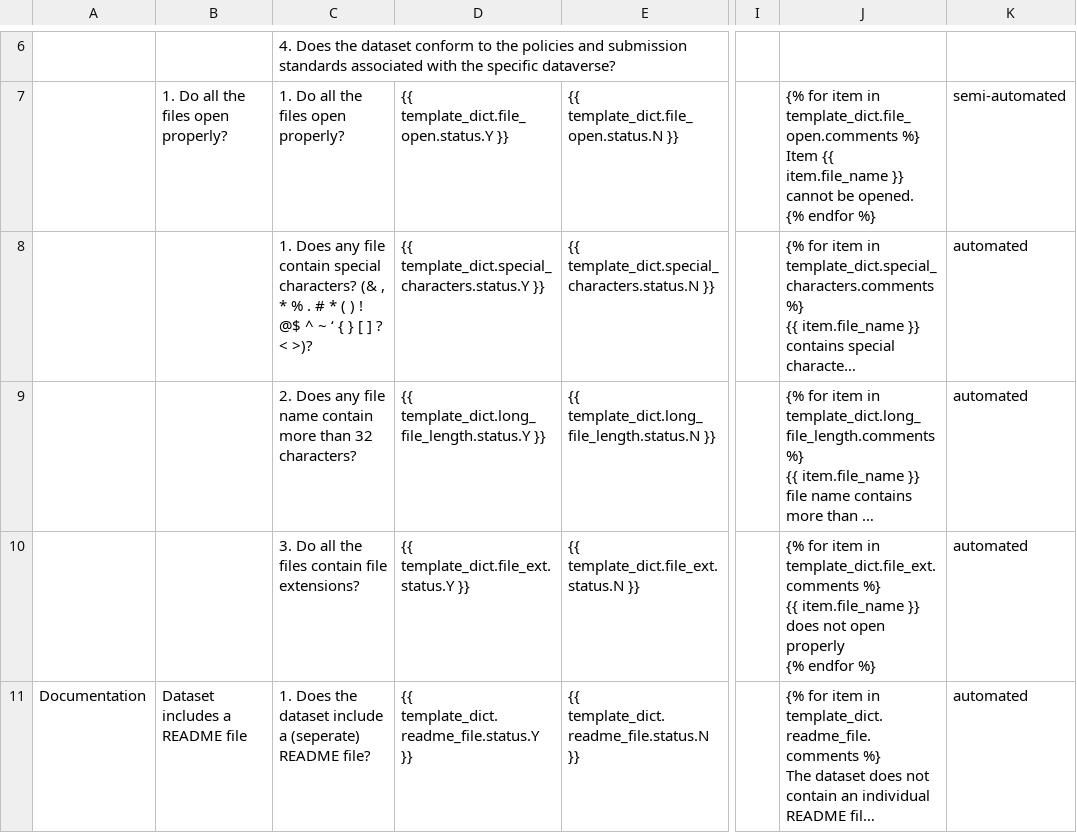
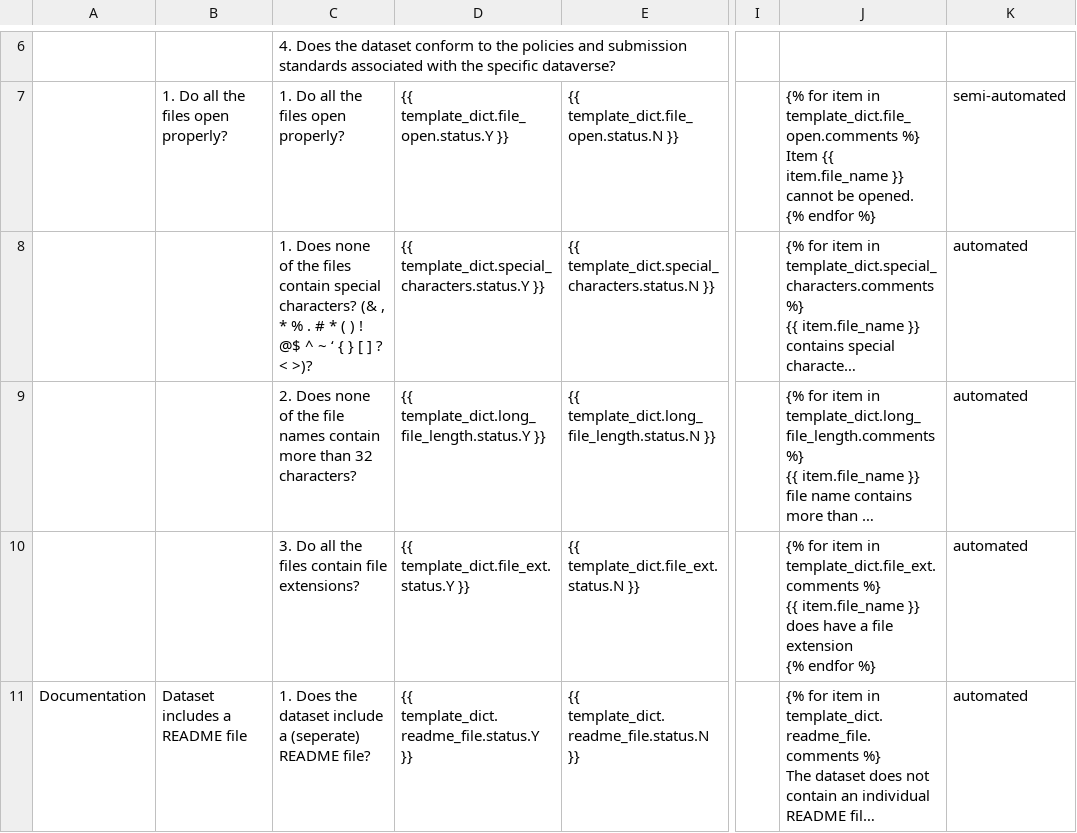
Before and after one commit to kenlhlui/pydatacuration-p, a CSV file: res/template.csv, drawn as a sheet; only a part is shown, gaps mark what is left out; long unchanged cells end in …; ↵ is a line break in a cell; the diff names each change by its address in the sheet, - before the commit and + after, or states it on an @@ line.

Commit message:
1. Fixed file extension prompt

```diff
--- a/res/template.csv
+++ b/res/template.csv
-C8: 1. Does any file contain special…
+C8: 1. Does none of the files contain special…
-C9: 2. Does any file name contain more…
+C9: 2. Does none of the file names contain more…
-J10: …}} does not open properly ↵ {% endfor…
+J10: …}} does have a file extension ↵ {% endfor…
```
